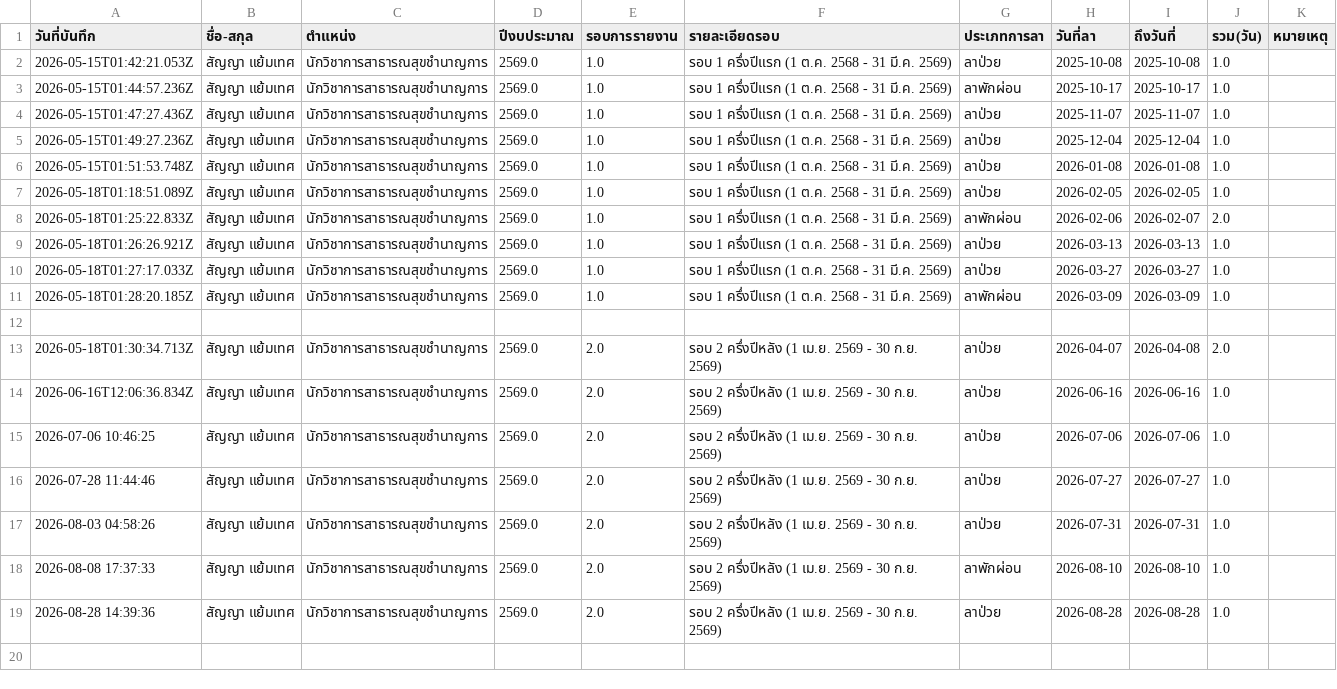
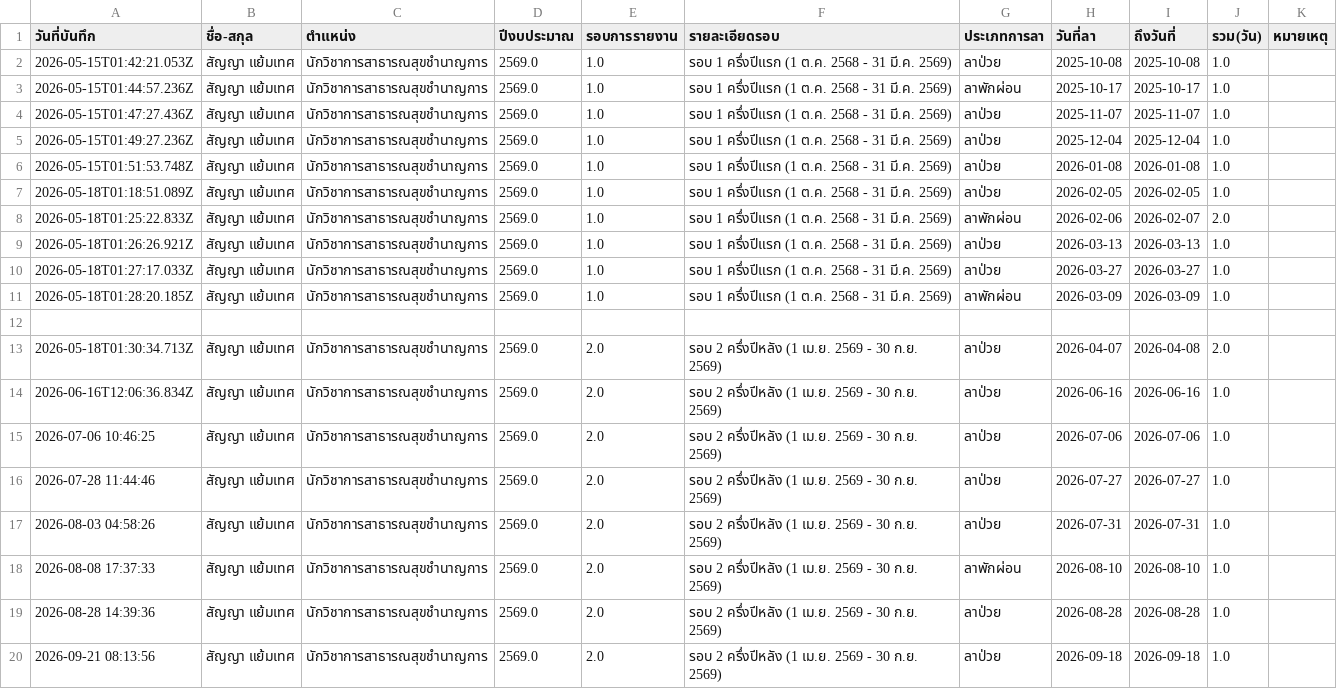
Before and after one commit to sunythamuang111-cmyk/My-Web., a CSV file: ระบบบันทึกข้อมูลการลาออนไลน์.csv, drawn as a sheet.

```diff
--- a/ระบบบันทึกข้อมูลการลาออนไลน์.csv
+++ b/ระบบบันทึกข้อมูลการลาออนไลน์.csv
@@ -19 +19,2 @@
 2026-08-28 14:39:36,สัญญา   แย้มเทศ,นักวิชาการสาธารณสุขชำนาญการ,2569.0,2.0,รอบ 2 ครึ่งปีหลัง (1 เม.ย. 2569 - 30 ก.ย. 2569),ลาป่วย,2026-08-28,2026-08-28,1.0,
+2026-09-21 08:13:56,สัญญา   แย้มเทศ,นักวิชาการสาธารณสุขชำนาญการ,2569.0,2.0,รอบ 2 ครึ่งปีหลัง (1 เม.ย. 2569 - 30 ก.ย. 2569),ลาป่วย,2026-09-18,2026-09-18,1.0,
```
Also changed, not shown: 1 other file.
